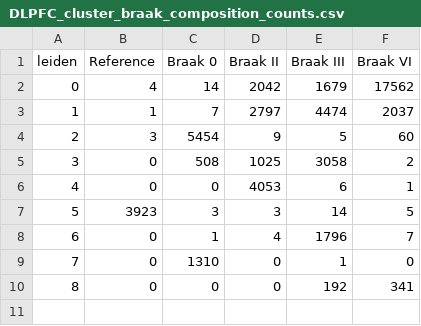
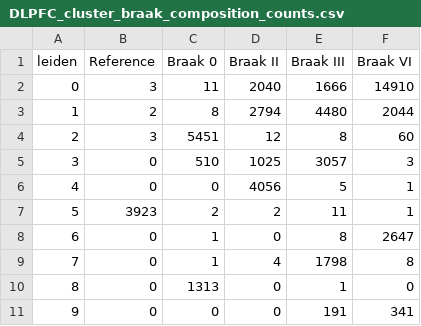
Before and after one commit to LASeeker/AD_Oligos, a CSV file: output/DLPFC/DLPFC_cluster_braak_composition_counts.csv, drawn as a sheet; removed rows and columns are numbered as before the commit, all else as after; the diff names each change by its address in the sheet, - before the commit and + after, or states it on an @@ line.

```diff
--- a/output/DLPFC/DLPFC_cluster_braak_composition_counts.csv
+++ b/output/DLPFC/DLPFC_cluster_braak_composition_counts.csv
-row 2: 0 | 4 | 14 | 2042 | 1679 | 17562
-row 3: 1 | 1 | 7 | 2797 | 4474 | 2037
+row 2: 0 | 3 | 11 | 2040 | 1666 | 14910
+row 3: 1 | 2 | 8 | 2794 | 4480 | 2044
-C4 (Braak 0): 5454
+C4 (Braak 0): 5451
-D4 (Braak II): 9
+D4 (Braak II): 12
-E4 (Braak III): 5
+E4 (Braak III): 8
-C5 (Braak 0): 508
+C5 (Braak 0): 510
-E5 (Braak III): 3058
+E5 (Braak III): 3057
-F5 (Braak VI): 2
+F5 (Braak VI): 3
-D6 (Braak II): 4053
+D6 (Braak II): 4056
-E6 (Braak III): 6
+E6 (Braak III): 5
-row 7: 5 | 3923 | 3 | 3 | 14 | 5
+row 7: 5 | 3923 | 2 | 2 | 11 | 1
+row 8: 6 | 0 | 1 | 0 | 8 | 2647
@@ column A (leiden) renumbered from row 9 down @@
-E9 (Braak III): 1796
+E9 (Braak III): 1798
-F9 (Braak VI): 7
+F9 (Braak VI): 8
-C10 (Braak 0): 1310
+C10 (Braak 0): 1313
-E11 (Braak III): 192
+E11 (Braak III): 191
```
Also changed, not shown: output/DLPFC/DLPFC_cluster_braak_composition_proportions.csv, 6 other files.
